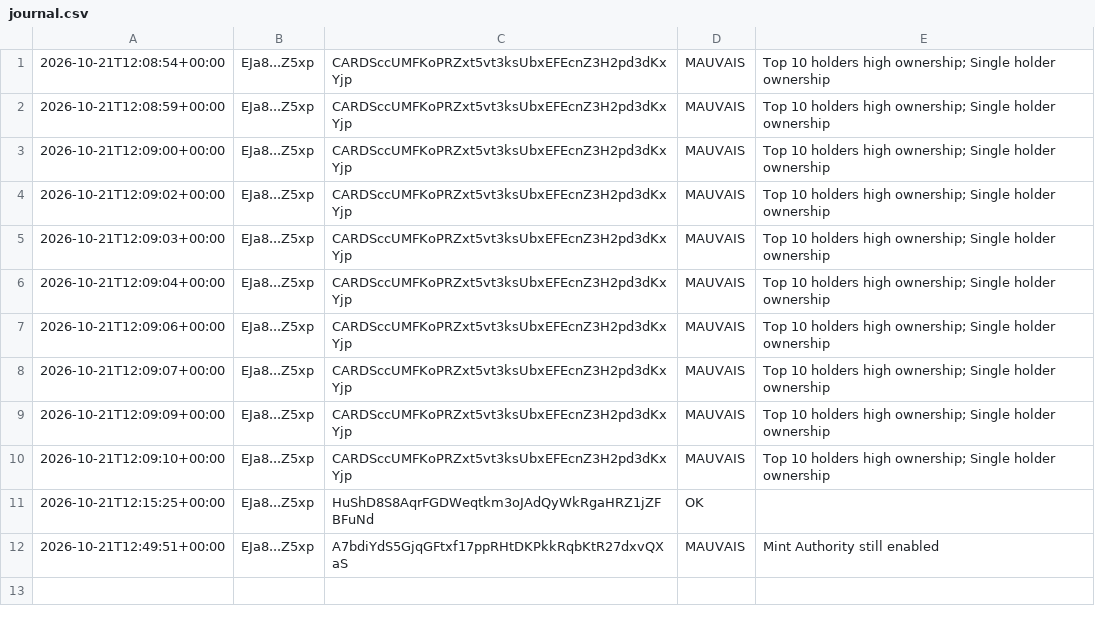
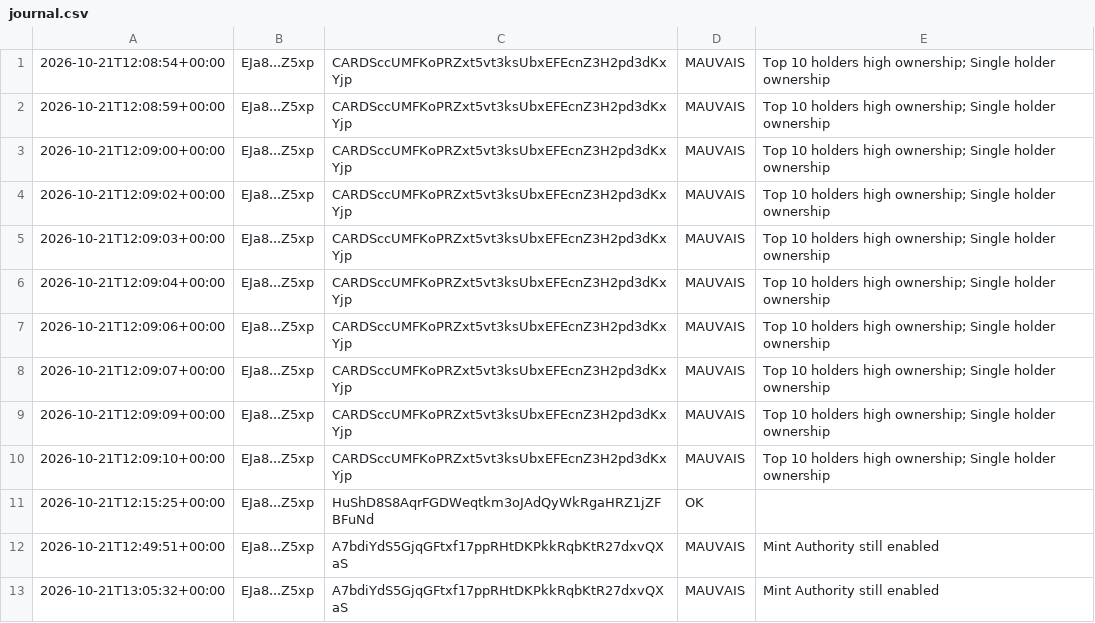
Before and after one commit to mayosama0704-crypto/alerte-trader, a CSV file: journal.csv, drawn as a sheet; the diff names each change by its address in the sheet, - before the commit and + after, or states it on an @@ line.

```diff
--- a/journal.csv
+++ b/journal.csv
+row 13: 2026-10-21T13:05:32+00:00 | EJa8...Z5xp | A7bdiYdS5GjqGFtxf17ppRHtDKPkkRqbKtR27dxvQXaS | MAUVAIS | Mint Authority still enabled
```
Also changed, not shown: 1 other file.
